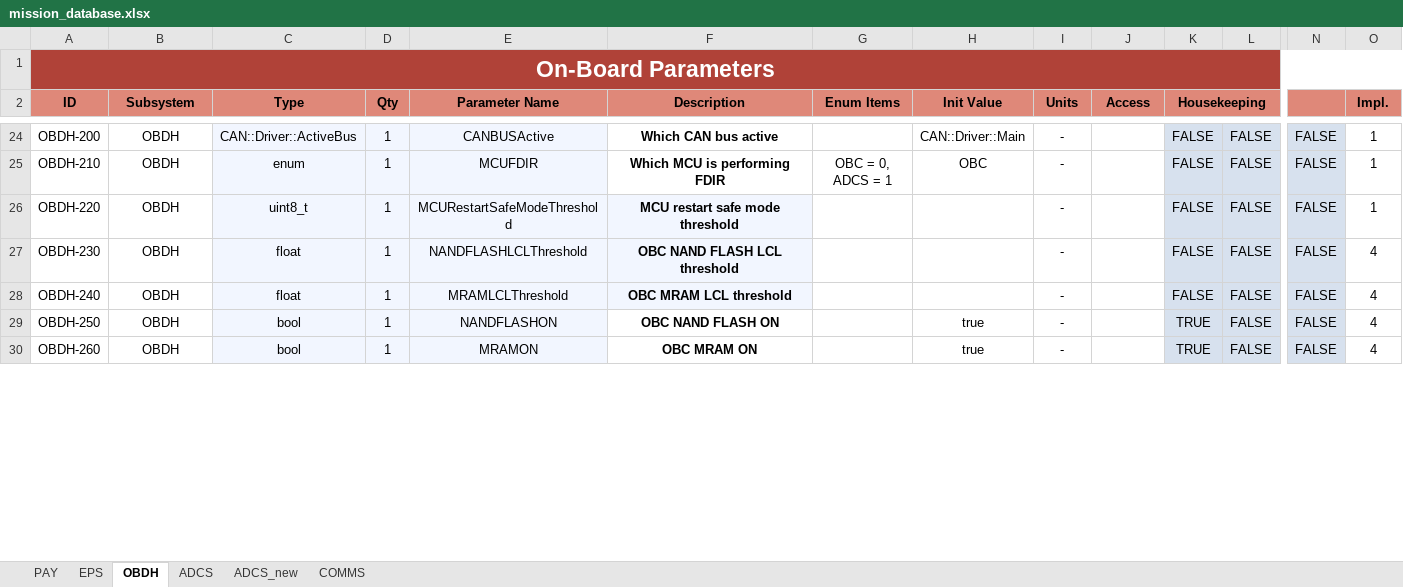
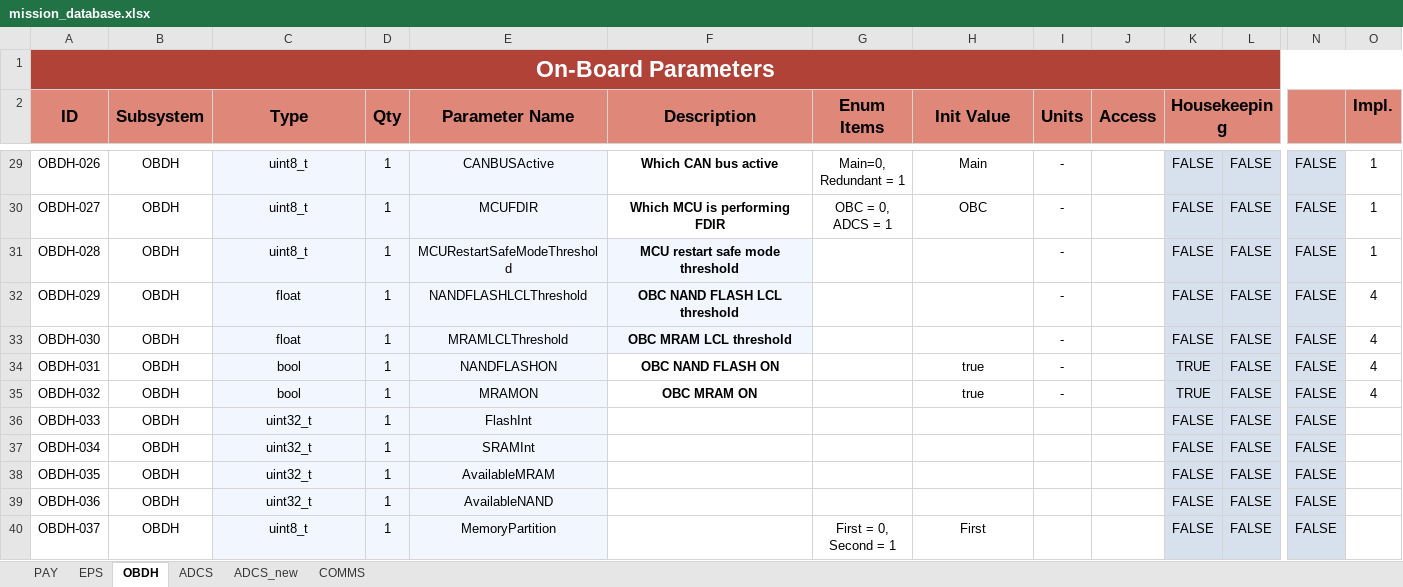
Before and after one commit to PeakSat/yamcs-instance, an Excel workbook: mission_database.xlsx, sheet OBDH, drawn as a sheet; only a part is shown, gaps mark what is left out; values as stored, in another font and other column widths than the file's, no borders; charts and pictures not drawn; addresses are those after the commit; rows hold the shown columns only; ↵ is a line break in a cell; the diff covers the shown part only; the diff names each change by its address in the sheet, - before the commit and + after, or states it on an @@ line.

```diff
--- a/mission_database.xlsx (sheet OBDH)
+++ b/mission_database.xlsx (sheet OBDH)
@@ A2:K2 text size: larger @@
@@ O2 text size: larger @@
-A29 (ID): OBDH-200
+A29 (ID): OBDH-026
-C29 (Type): CAN::Driver::ActiveBus
+C29 (Type): uint8_t
-G29 (Enum Items): (empty)
+G29 (Enum Items): Main=0, ↵ Redundant = 1
-H29 (Init Value): CAN::Driver::Main
+H29 (Init Value): Main
-A30 (ID): OBDH-210
+A30 (ID): OBDH-027
-C30 (Type): enum
+C30 (Type): uint8_t
-A31 (ID): OBDH-220
+A31 (ID): OBDH-028
-A32 (ID): OBDH-230
+A32 (ID): OBDH-029
-A33 (ID): OBDH-240
+A33 (ID): OBDH-030
-A34 (ID): OBDH-250
+A34 (ID): OBDH-031
-A35 (ID): OBDH-260
+A35 (ID): OBDH-032
+row 36: OBDH-033 | OBDH | uint32_t | 1 | FlashInt |  |  |  |  |  | FALSE | FALSE | FALSE
+row 37: OBDH-034 | OBDH | uint32_t | 1 | SRAMInt |  |  |  |  |  | FALSE | FALSE | FALSE
+row 38: OBDH-035 | OBDH | uint32_t | 1 | AvailableMRAM |  |  |  |  |  | FALSE | FALSE | FALSE
+row 39: OBDH-036 | OBDH | uint32_t | 1 | AvailableNAND |  |  |  |  |  | FALSE | FALSE | FALSE
+row 40: OBDH-037 | OBDH | uint8_t | 1 | MemoryPartition |  | First = 0, ↵ Second = 1 | First |  |  | FALSE | FALSE | FALSE
```
Also changed, not shown: 6 added rows, 1 removed row, 40 edited cells and cell formats elsewhere in this sheet, sheet EPS, sheet ADCS_new, sheet COMMS, sheet PAY, formulas that keep their value, charts or pictures, 4 other files.
